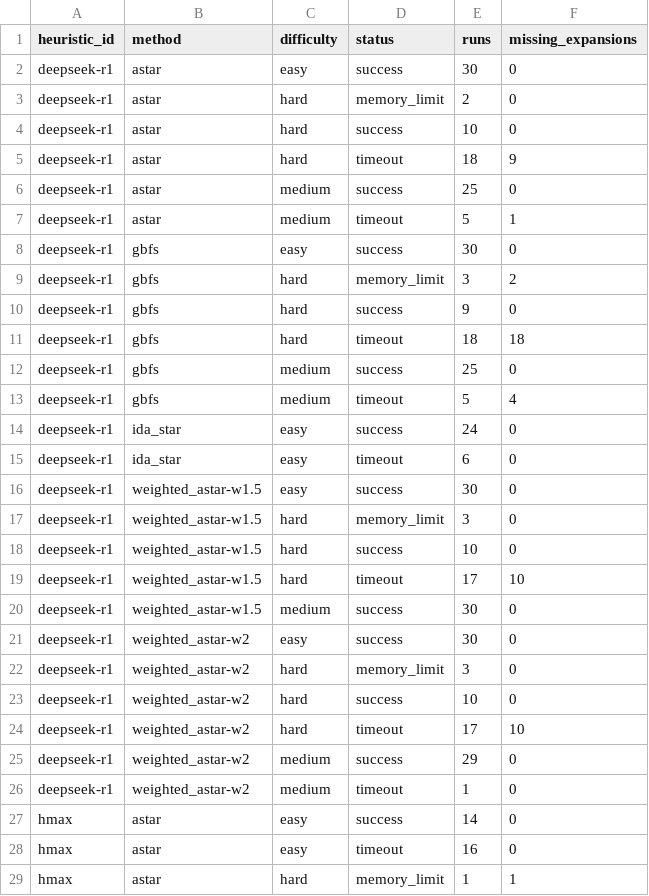
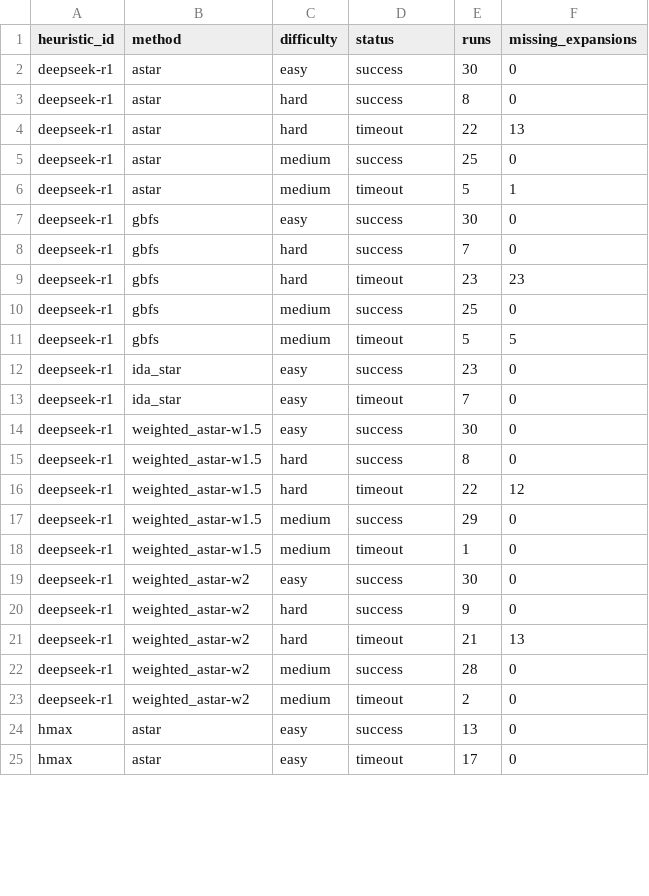
Before and after one commit to faraz-riaz/AICC5102-LLM-Planning, a CSV file: paper_preparation/tables/appendix/A9_failures.csv, drawn as a sheet; only a part is shown; the diff covers the shown part only.

Commit message:
Paper tables and figures: use the final 8-worker results

```diff
--- a/paper_preparation/tables/appendix/A9_failures.csv
+++ b/paper_preparation/tables/appendix/A9_failures.csv
@@ -2,5 +2,4 @@ heuristic_id,method,difficulty,status,runs,missing_expansions
 deepseek-r1,astar,easy,success,30,0
-deepseek-r1,astar,hard,memory_limit,2,0
-deepseek-r1,astar,hard,success,10,0
-deepseek-r1,astar,hard,timeout,18,9
+deepseek-r1,astar,hard,success,8,0
+deepseek-r1,astar,hard,timeout,22,13
 deepseek-r1,astar,medium,success,25,0
@@ -8,22 +7,19 @@ deepseek-r1,astar,medium,timeout,5,1
 deepseek-r1,gbfs,easy,success,30,0
-deepseek-r1,gbfs,hard,memory_limit,3,2
-deepseek-r1,gbfs,hard,success,9,0
-deepseek-r1,gbfs,hard,timeout,18,18
+deepseek-r1,gbfs,hard,success,7,0
+deepseek-r1,gbfs,hard,timeout,23,23
 deepseek-r1,gbfs,medium,success,25,0
-deepseek-r1,gbfs,medium,timeout,5,4
-deepseek-r1,ida_star,easy,success,24,0
-deepseek-r1,ida_star,easy,timeout,6,0
+deepseek-r1,gbfs,medium,timeout,5,5
+deepseek-r1,ida_star,easy,success,23,0
+deepseek-r1,ida_star,easy,timeout,7,0
 deepseek-r1,weighted_astar-w1.5,easy,success,30,0
-deepseek-r1,weighted_astar-w1.5,hard,memory_limit,3,0
-deepseek-r1,weighted_astar-w1.5,hard,success,10,0
-deepseek-r1,weighted_astar-w1.5,hard,timeout,17,10
-deepseek-r1,weighted_astar-w1.5,medium,success,30,0
+deepseek-r1,weighted_astar-w1.5,hard,success,8,0
+deepseek-r1,weighted_astar-w1.5,hard,timeout,22,12
+deepseek-r1,weighted_astar-w1.5,medium,success,29,0
+deepseek-r1,weighted_astar-w1.5,medium,timeout,1,0
 deepseek-r1,weighted_astar-w2,easy,success,30,0
-deepseek-r1,weighted_astar-w2,hard,memory_limit,3,0
-deepseek-r1,weighted_astar-w2,hard,success,10,0
-deepseek-r1,weighted_astar-w2,hard,timeout,17,10
-deepseek-r1,weighted_astar-w2,medium,success,29,0
-deepseek-r1,weighted_astar-w2,medium,timeout,1,0
-hmax,astar,easy,success,14,0
-hmax,astar,easy,timeout,16,0
-hmax,astar,hard,memory_limit,1,1
+deepseek-r1,weighted_astar-w2,hard,success,9,0
+deepseek-r1,weighted_astar-w2,hard,timeout,21,13
+deepseek-r1,weighted_astar-w2,medium,success,28,0
+deepseek-r1,weighted_astar-w2,medium,timeout,2,0
+hmax,astar,easy,success,13,0
+hmax,astar,easy,timeout,17,0
```
Also changed, not shown: 1 removed row and 9 edited cells elsewhere in this file, paper_preparation/tables/appendix/A10_solved_effort.csv, paper_preparation/tables/appendix/A12_common_all90_four_methods.csv, 55 other files.
